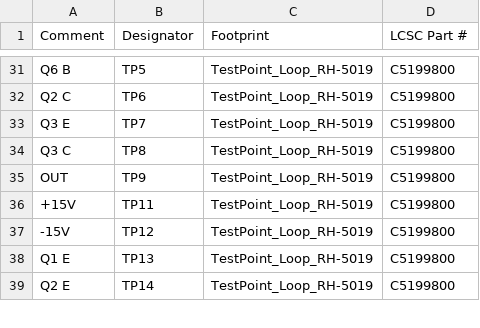
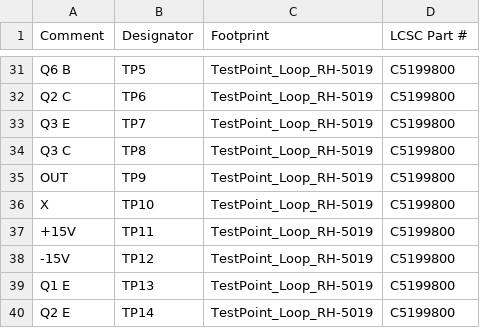
Before and after one commit to gallicchio/op-amp-pcb, a CSV file: out/opamp/opamp_bom_jlcpcb_upload.csv, drawn as a sheet; only a part is shown, gaps mark what is left out.

```diff
--- a/out/opamp/opamp_bom_jlcpcb_upload.csv
+++ b/out/opamp/opamp_bom_jlcpcb_upload.csv
@@ -35,2 +35,3 @@ Q3 C,TP8,TestPoint_Loop_RH-5019,C5199800
 OUT,TP9,TestPoint_Loop_RH-5019,C5199800
+X,TP10,TestPoint_Loop_RH-5019,C5199800
 +15V,TP11,TestPoint_Loop_RH-5019,C5199800
```
Also changed, not shown: out/opamp/opamp_bom_costed.csv, out/opamp/opamp_cpl_jlcpcb_upload.csv, 45 other files.
